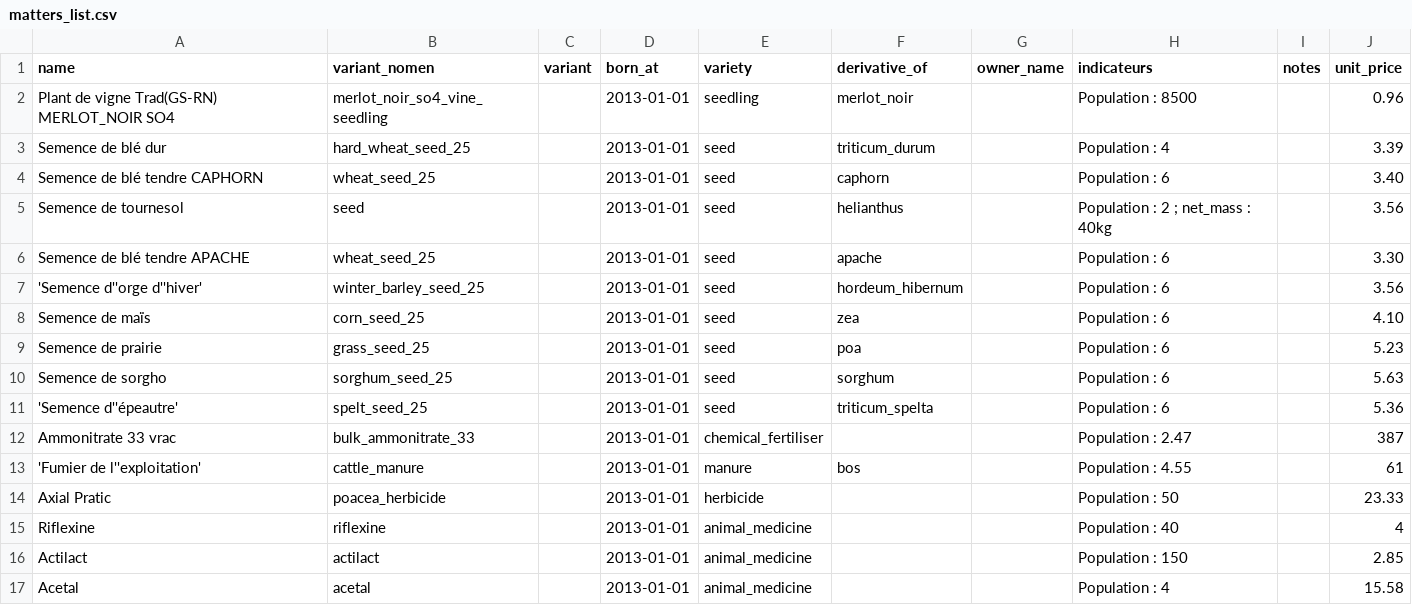
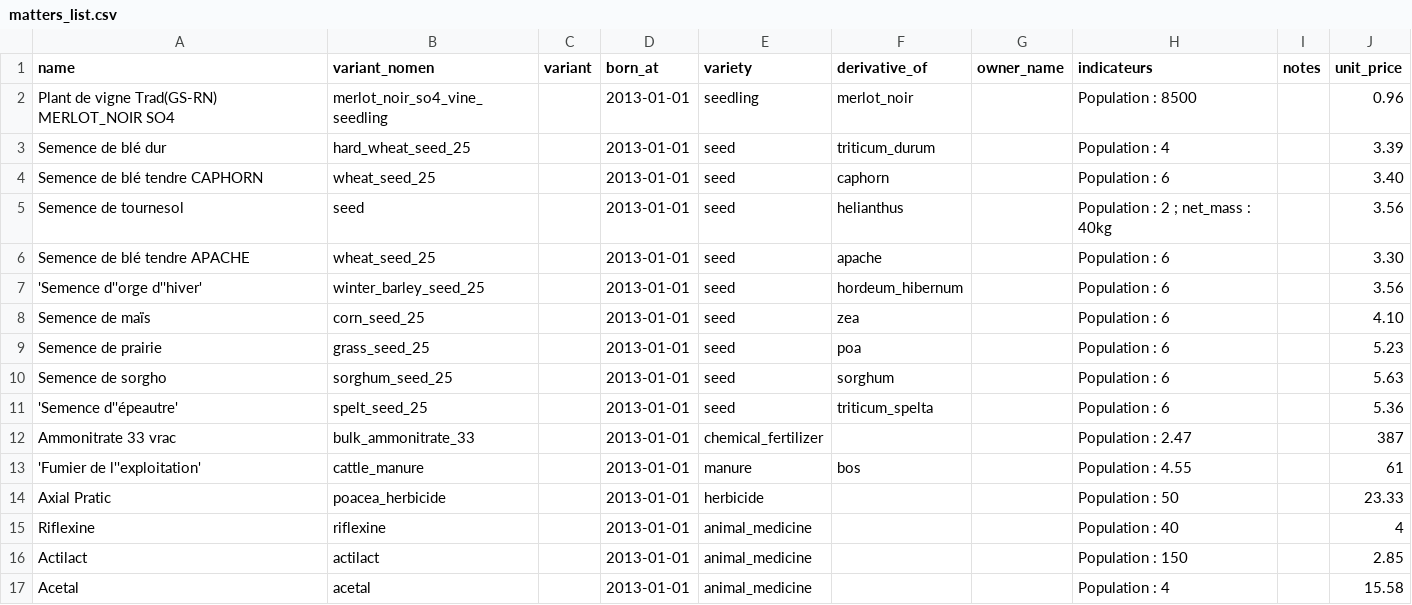
Before and after one commit to ekylibre/ekylibre, a CSV file: db/first_runs/demo/matters_list.csv, drawn as a sheet.

```diff
--- a/db/first_runs/demo/matters_list.csv
+++ b/db/first_runs/demo/matters_list.csv
@@ -11,3 +11,3 @@ Semence de sorgho,sorghum_seed_25,,2013-01-01,seed,sorghum,,Population : 6,,5.6
 'Semence d''épeautre',spelt_seed_25,,2013-01-01,seed,triticum_spelta,,Population : 6,,5.36
-Ammonitrate 33 vrac,bulk_ammonitrate_33,,2013-01-01,chemical_fertiliser,,,Population : 2.47,,387
+Ammonitrate 33 vrac,bulk_ammonitrate_33,,2013-01-01,chemical_fertilizer,,,Population : 2.47,,387
 'Fumier de l''exploitation',cattle_manure,,2013-01-01,manure,bos,,Population : 4.55,,61
```
Also changed, not shown: 20 other files.
